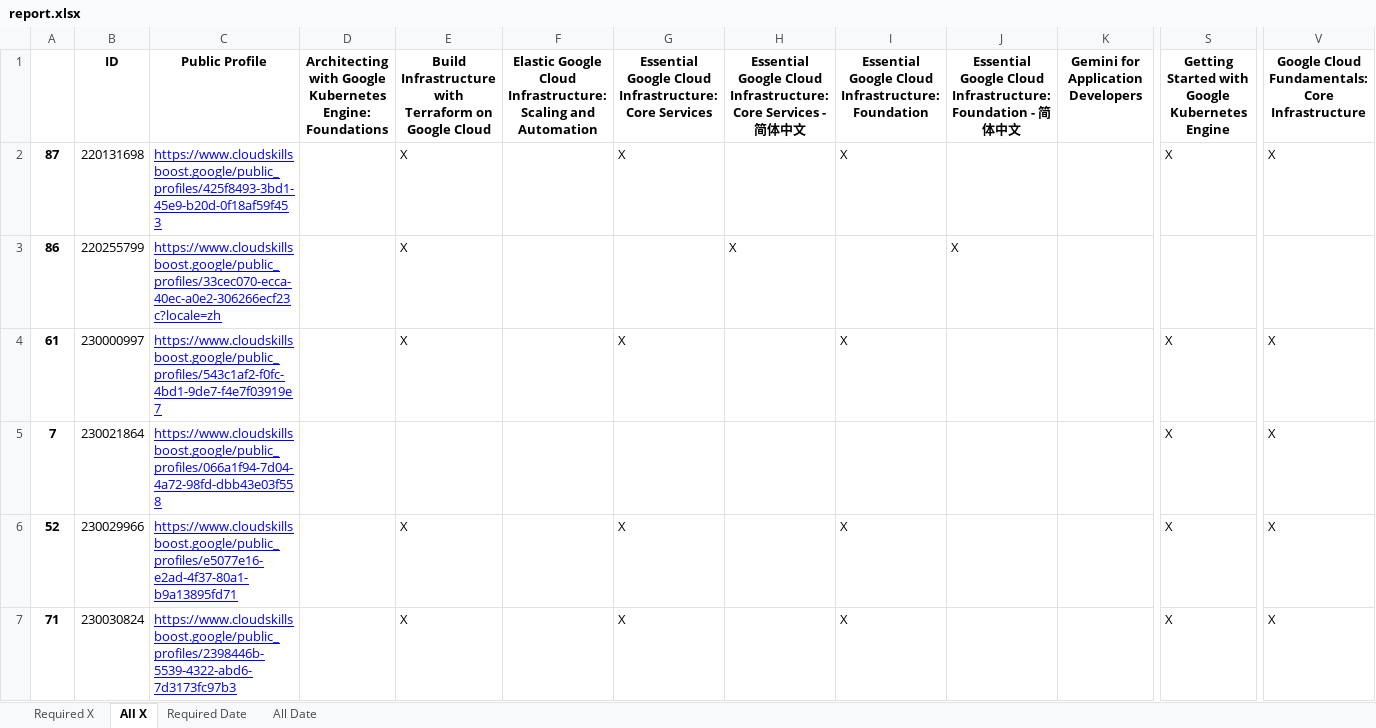
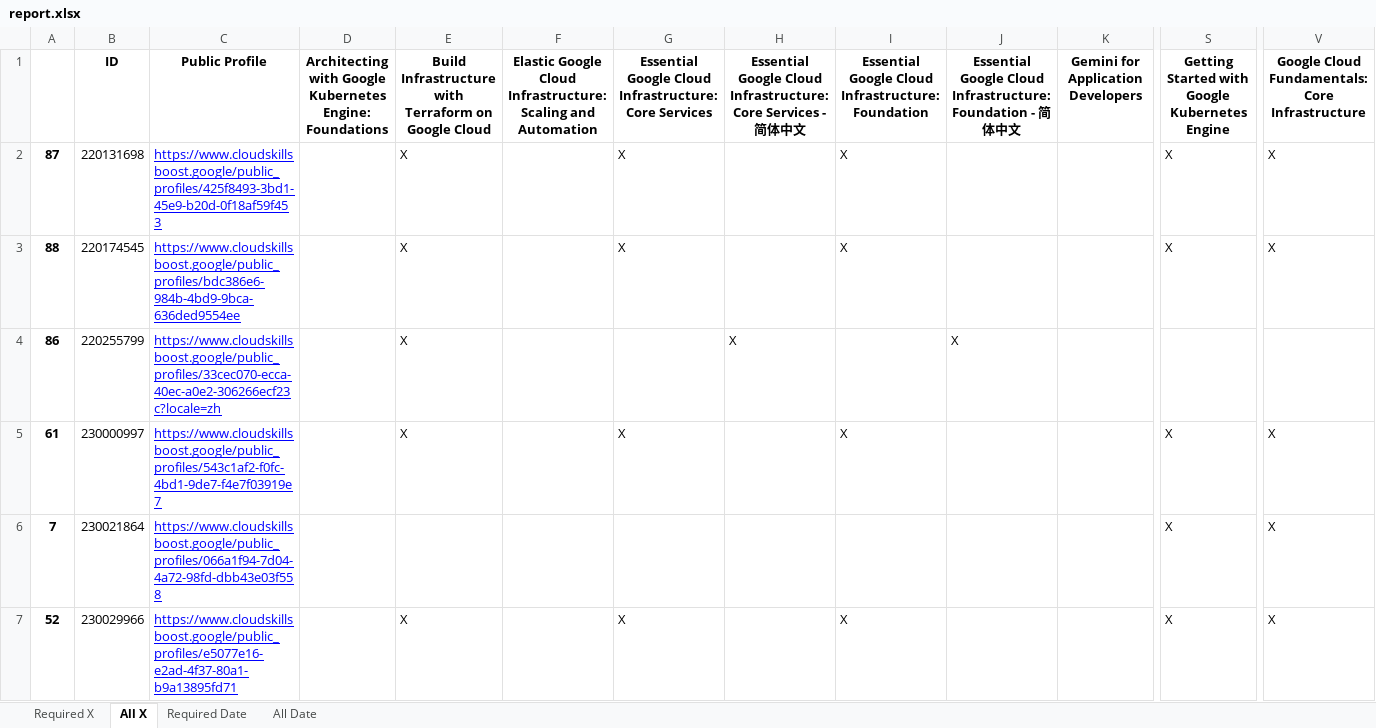
Before and after one commit to wongcyrus/google-cloud-skills-boost-progress-checker, an Excel workbook: report.xlsx, sheet All X, drawn as a sheet; only a part is shown, gaps mark what is left out; the shorter side is filled out with more unchanged rows; values as stored, in another font and other column widths than the file's, no borders; rows hold the shown columns only; the diff names each change by its address in the sheet, - before the commit and + after, or states it on an @@ line.

```diff
--- a/report.xlsx (sheet All X)
+++ b/report.xlsx (sheet All X)
+row 3: 88 | 220174545 | https://www.cloudskillsboost.google/public_profiles/bdc386e6-984b-4bd9-9bca-636ded9554ee |  | X |  | X |  | X |  |  | X | X
```
Also changed, not shown: sheet Required X, sheet Required Date, sheet All Date, 2 other files.
